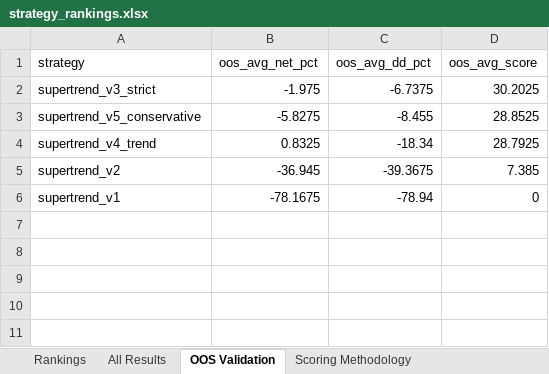
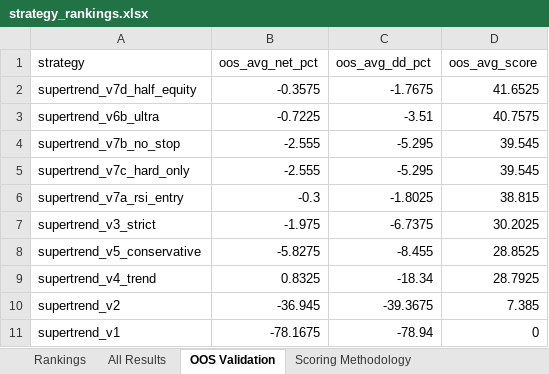
Before and after one commit to jumphrey77/TradingScripts, an Excel workbook: trading-view/pine_scripts/01-supertrend/strategy_rankings.xlsx, sheet OOS Validation, drawn as a sheet; values as stored, in another font and other column widths than the file's, no borders; the diff names each change by its address in the sheet, - before the commit and + after, or states it on an @@ line.

```diff
--- a/trading-view/pine_scripts/01-supertrend/strategy_rankings.xlsx (sheet OOS Validation)
+++ b/trading-view/pine_scripts/01-supertrend/strategy_rankings.xlsx (sheet OOS Validation)
+row 2: supertrend_v7d_half_equity | -0.3575 | -1.7675 | 41.6525
+row 3: supertrend_v6b_ultra | -0.7225 | -3.51 | 40.7575
+row 4: supertrend_v7b_no_stop | -2.555 | -5.295 | 39.545
+row 5: supertrend_v7c_hard_only | -2.555 | -5.295 | 39.545
+row 6: supertrend_v7a_rsi_entry | -0.3 | -1.8025 | 38.815
```
Also changed, not shown: sheet All Results, sheet Rankings, 3 other files.
